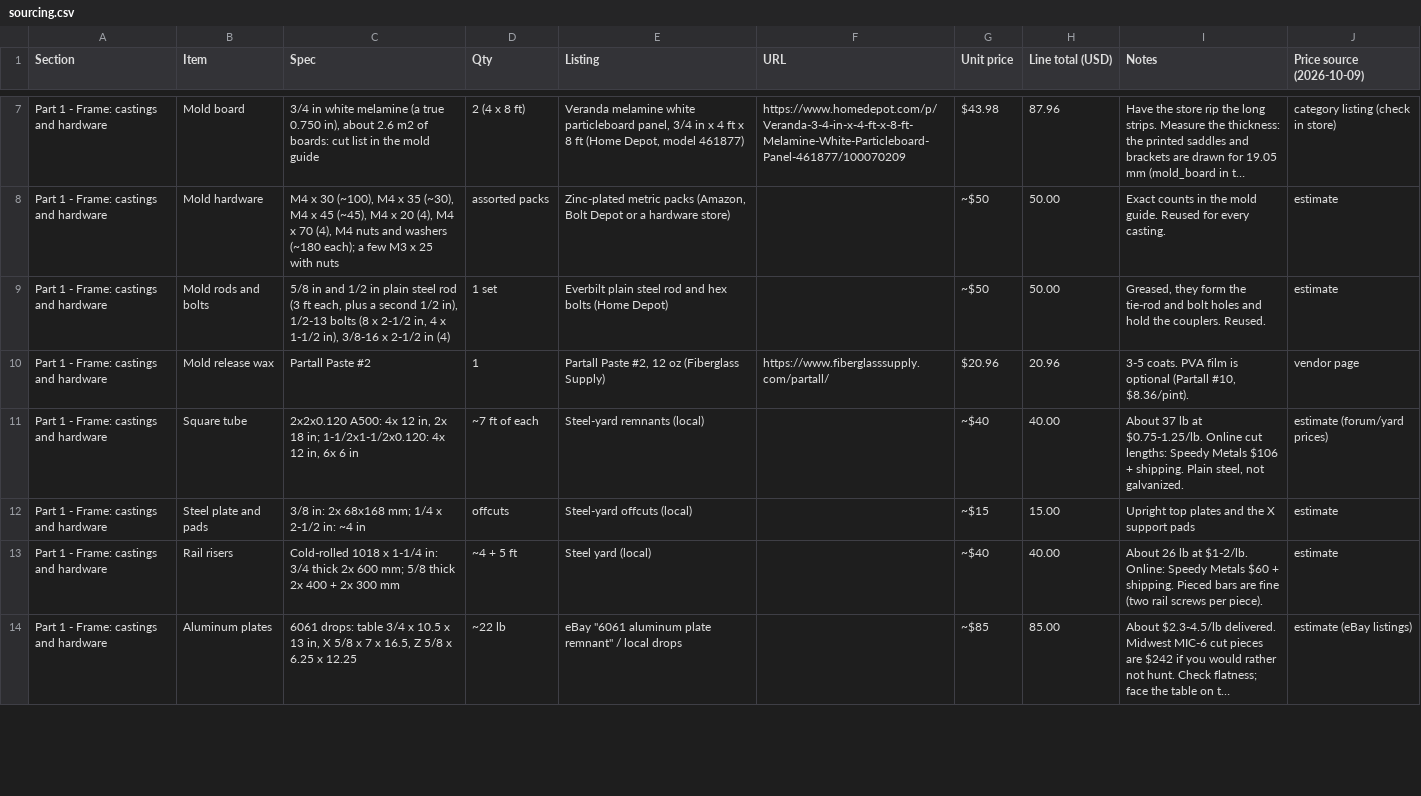
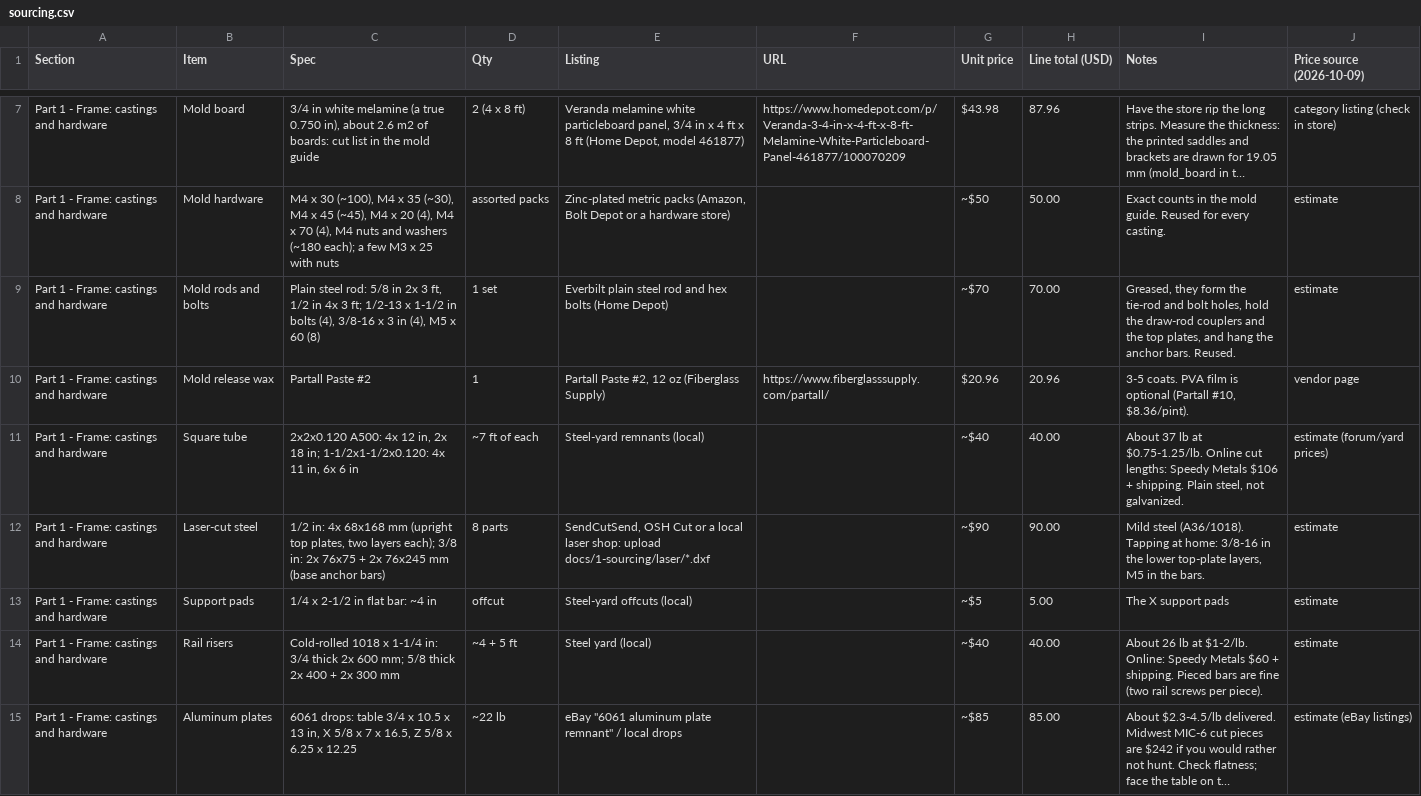
Before and after one commit to nolanstr/diycnc, a CSV file: docs/1-sourcing/sourcing.csv, drawn as a sheet; only a part is shown, gaps mark what is left out; long unchanged cells end in …; addresses are those after the commit; the diff covers the shown part only; the diff names each change by its address in the sheet, - before the commit and + after, or states it on an @@ line.

Commit message:
Tie the uprights to steel top and bottom
The four tie rods per upright now run from nuts held in the top plate (or in
the slope pockets) right through the base to laser-cut 3/8 x 3 in anchor bars
flush in its underside, nut and washer below, replacing the cast-in couplers.
The top plate becomes two 1/2 in laser-cut layers: the lower tapped for the
beam screws and seating the rod nuts, the upper with hex holes that stop them
turning. Beam screws, plate, rods and bars form one bolted steel chain with
the epoxy granite in compression, and every nut can be retightened.

DXFs for the plates and bars go to docs/1-sourcing/laser/. The base mold forms
the rod holes on 5/8 rods and hangs the bars from the bridges; the upright mold
lines the top rod holes with printed sleeves centered on 1/2 rods. Posts go to
11 in, beam screws to 6-1/2 in, slope pockets take fender washers, and the
pockets under the feet leave a solid band for the bars.

```diff
--- a/docs/1-sourcing/sourcing.csv
+++ b/docs/1-sourcing/sourcing.csv
-C9 (Spec): 5/8 in and 1/2 in plain steel rod (3 ft each, plus a second 1/2 in), 1/2-13 bolts (8 x 2-1/2 in, 4 x 1-1/2 in), 3/8-16 x 2-1/2 in (4)
+C9 (Spec): Plain steel rod: 5/8 in 2x 3 ft, 1/2 in 4x 3 ft; 1/2-13 x 1-1/2 in bolts (4), 3/8-16 x 3 in (4), M5 x 60 (8)
-G9 (Unit price): ~$50
+G9 (Unit price): ~$70
-H9 (Line total (USD)): 50.00
+H9 (Line total (USD)): 70.00
-I9 (Notes): …and bolt holes and hold the couplers. Reused.
+I9 (Notes): …and bolt holes, hold the draw-rod couplers and the top plates, and hang the anchor bars. Reused.
-C11 (Spec): …1-1/2x1-1/2x0.120: 4x 12 in, 6x…
+C11 (Spec): …1-1/2x1-1/2x0.120: 4x 11 in, 6x…
+row 12: Part 1 - Frame: castings and hardware | Laser-cut steel | 1/2 in: 4x 68x168 mm (upright top plates, two layers each); 3/8 in: 2x 76x75 + 2x 76x245 mm (base anchor bars) | 8 parts | SendCutSend, OSH Cut or a local laser shop: upload docs/1-sourcing/laser/*.dxf |  | ~$90 | 90.00 | Mild steel (A36/1018). Tapping at home: 3/8-16 in the lower top-plate layers, M5 in the bars. | estimate
-B13 (Item): Steel plate and pads
+B13 (Item): Support pads
-C13 (Spec): 3/8 in: 2x 68x168 mm; 1/4 x 2-1/2 in: ~4 in
+C13 (Spec): 1/4 x 2-1/2 in flat bar: ~4 in
-D13 (Qty): offcuts
+D13 (Qty): offcut
-G13 (Unit price): ~$15
+G13 (Unit price): ~$5
-H13 (Line total (USD)): 15.00
+H13 (Line total (USD)): 5.00
-I13 (Notes): Upright top plates and the X support pads
+I13 (Notes): The X support pads
```
Also changed, not shown: 21 edited cells elsewhere in this file, print/manifest.csv, print/sliced.csv, 32 other files.
